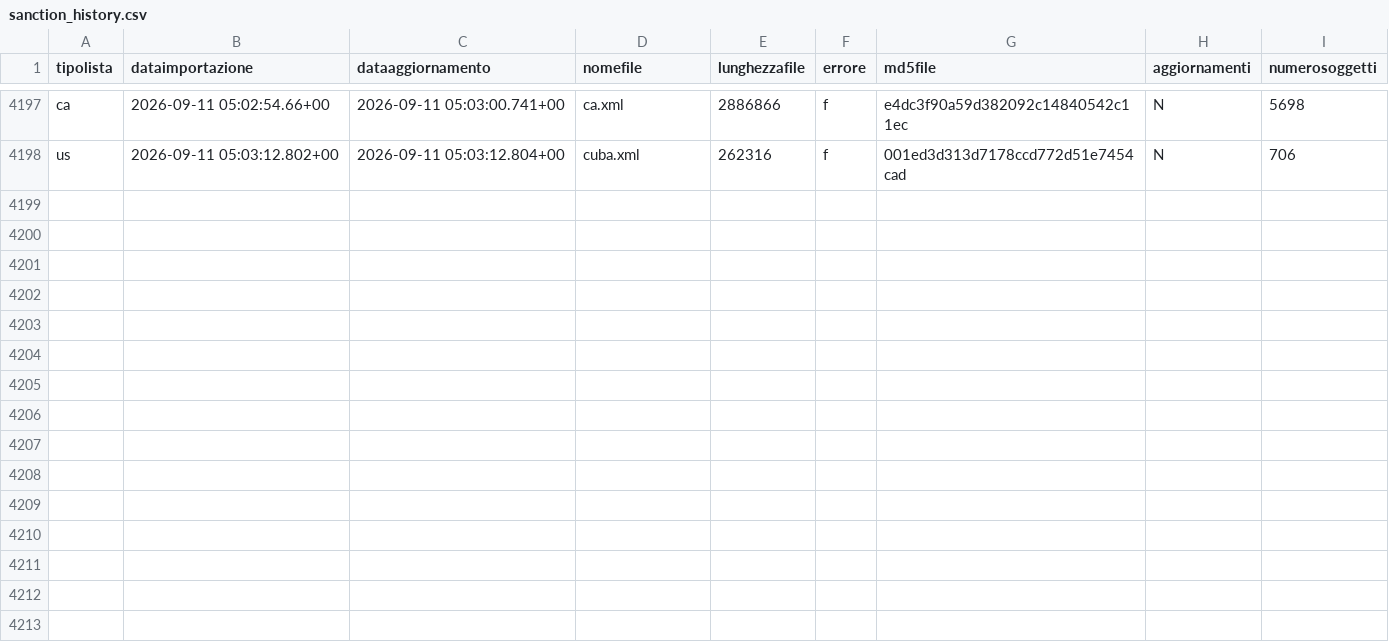
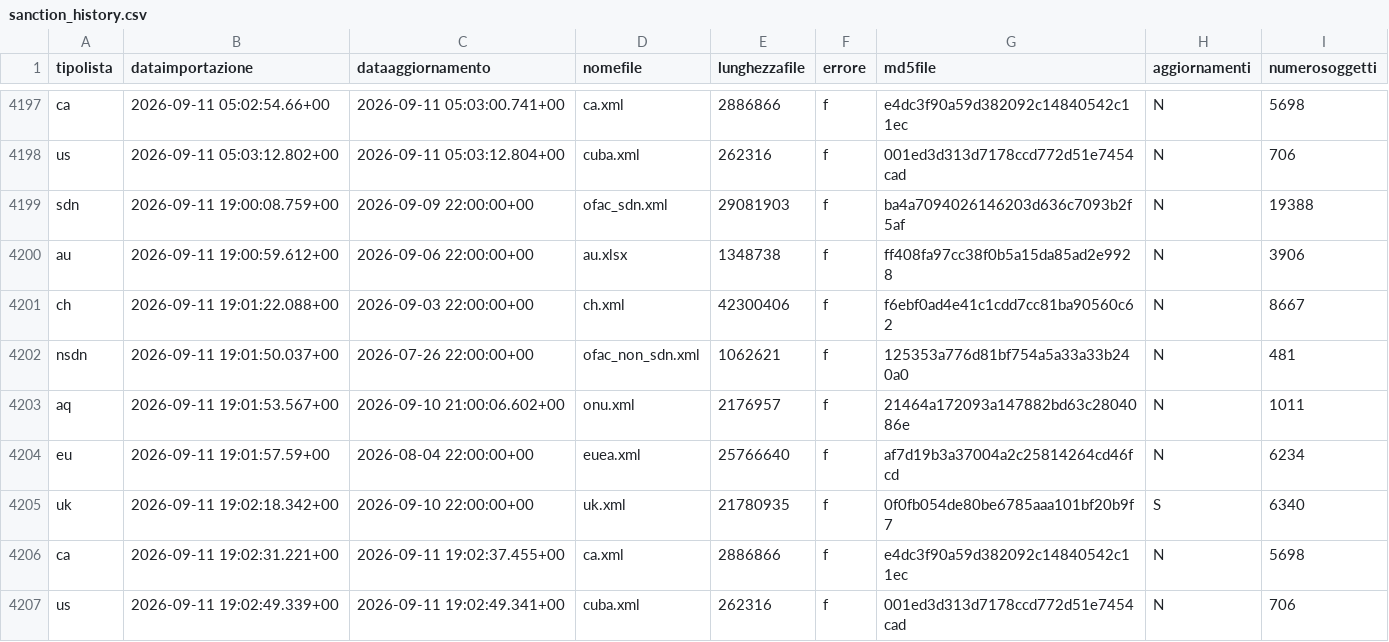
Before and after one commit to SevenDataIT/sevendata-sanction-trace-test, a CSV file: sanction_history.csv, drawn as a sheet; only a part is shown, gaps mark what is left out; the diff names each change by its address in the sheet, - before the commit and + after, or states it on an @@ line.

Commit message:
dbacad887a003c9ed98b56763d667bff

```diff
--- a/sanction_history.csv
+++ b/sanction_history.csv
+row 4199: sdn | 2026-09-11 19:00:08.759+00 | 2026-09-09 22:00:00+00 | ofac_sdn.xml | 29081903 | f | ba4a7094026146203d636c7093b2f5af | N | 19388
+row 4200: au | 2026-09-11 19:00:59.612+00 | 2026-09-06 22:00:00+00 | au.xlsx | 1348738 | f | ff408fa97cc38f0b5a15da85ad2e9928 | N | 3906
+row 4201: ch | 2026-09-11 19:01:22.088+00 | 2026-09-03 22:00:00+00 | ch.xml | 42300406 | f | f6ebf0ad4e41c1cdd7cc81ba90560c62 | N | 8667
+row 4202: nsdn | 2026-09-11 19:01:50.037+00 | 2026-07-26 22:00:00+00 | ofac_non_sdn.xml | 1062621 | f | 125353a776d81bf754a5a33a33b240a0 | N | 481
+row 4203: aq | 2026-09-11 19:01:53.567+00 | 2026-09-10 21:00:06.602+00 | onu.xml | 2176957 | f | 21464a172093a147882bd63c2804086e | N | 1011
+row 4204: eu | 2026-09-11 19:01:57.59+00 | 2026-08-04 22:00:00+00 | euea.xml | 25766640 | f | af7d19b3a37004a2c25814264cd46fcd | N | 6234
+row 4205: uk | 2026-09-11 19:02:18.342+00 | 2026-09-10 22:00:00+00 | uk.xml | 21780935 | f | 0f0fb054de80be6785aaa101bf20b9f7 | S | 6340
+row 4206: ca | 2026-09-11 19:02:31.221+00 | 2026-09-11 19:02:37.455+00 | ca.xml | 2886866 | f | e4dc3f90a59d382092c14840542c11ec | N | 5698
+row 4207: us | 2026-09-11 19:02:49.339+00 | 2026-09-11 19:02:49.341+00 | cuba.xml | 262316 | f | 001ed3d313d7178ccd772d51e7454cad | N | 706
```
